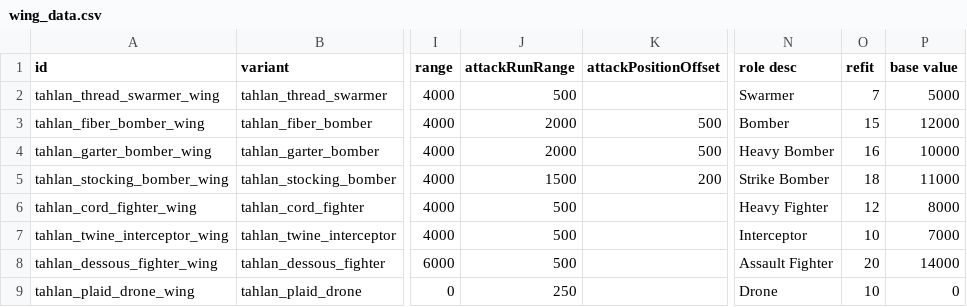
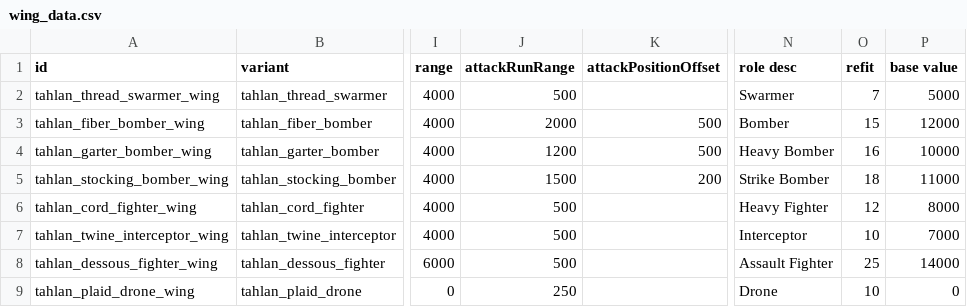
Before and after one commit to niatahl/tahlan-scalartech, a CSV file: data/hulls/wing_data.csv, drawn as a sheet; only a part is shown, gaps mark what is left out; the diff names each change by its address in the sheet, - before the commit and + after, or states it on an @@ line.

```diff
--- a/data/hulls/wing_data.csv
+++ b/data/hulls/wing_data.csv
-J4 (attackRunRange): 2000
+J4 (attackRunRange): 1200
-O8 (refit): 20
+O8 (refit): 25
```
Also changed, not shown: data/hulls/ship_data.csv, data/weapons/weapon_data.csv, 9 other files.
